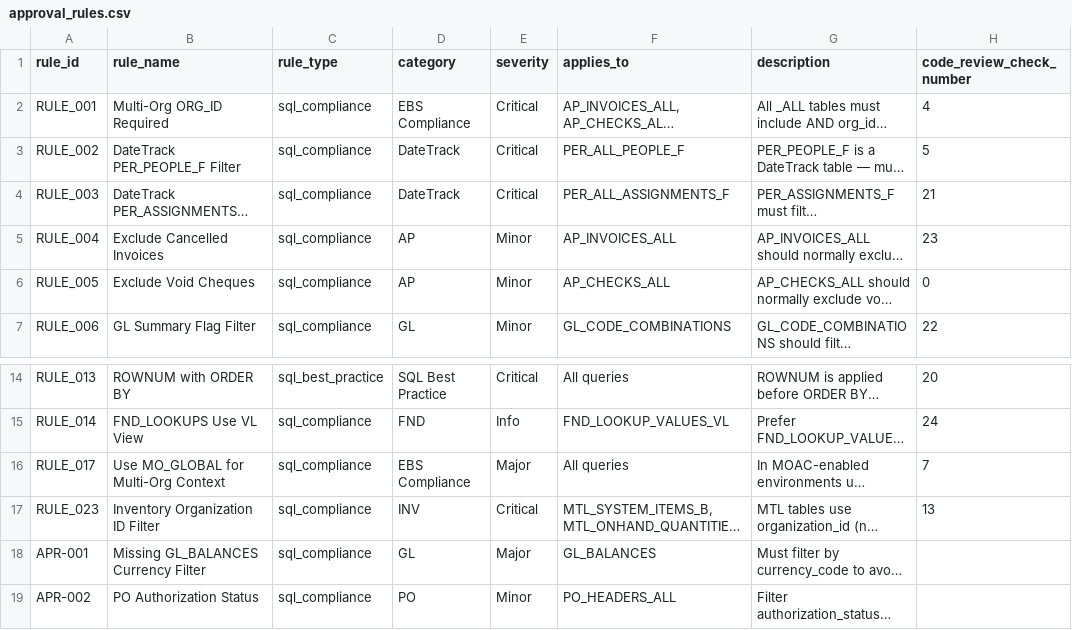
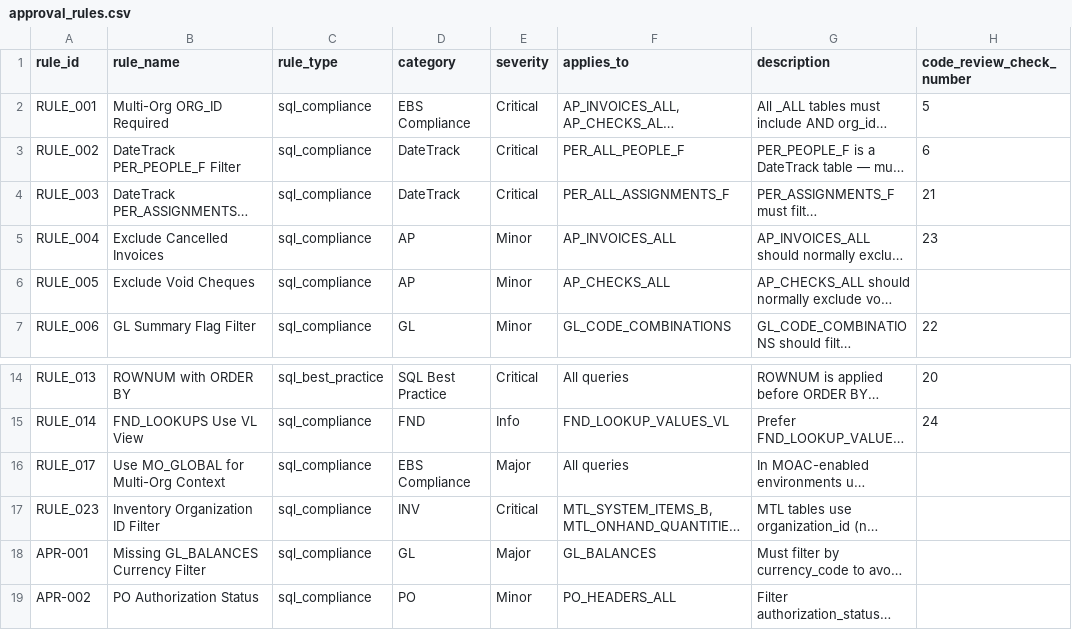
Before and after one commit to madhavsamudrala/Oracle_EBS_Intelligence_Hub, a CSV file: ica-schema/csv/approval_rules.csv, drawn as a sheet; only a part is shown, gaps mark what is left out; long unchanged cells end in …; the diff names each change by its address in the sheet, - before the commit and + after, or states it on an @@ line.

Commit message:
Phase 0: correct code_review_check_number metadata against the real browser checks
- RULE_001 4->5 and RULE_002 5->6.
- 14 rules with no genuine matching browser check set to null (blank in CSV, absent in JSON-LD): RULE_005, 016-028. RULE_028 is not covered by check 16 (that is NOT IN = RULE_012).
- 12 other rules verified unchanged against detection code and severity.
- JSON-LD regenerated from the master (reproducible, 527 nodes). CSV numbers follow the master.
- New test_code_review_check_mapping.py (52 tests) reads ebs-reports.js; 6 deliberate mutations all caught.
- ebs-reports.js, the Python checker, scoring and UI are unchanged.

```diff
--- a/ica-schema/csv/approval_rules.csv
+++ b/ica-schema/csv/approval_rules.csv
-H2 (code_review_check_number): 4
+H2 (code_review_check_number): 5
-H3 (code_review_check_number): 5
+H3 (code_review_check_number): 6
-H6 (code_review_check_number): 0
+H6 (code_review_check_number): (empty)
-H16 (code_review_check_number): 7
+H16 (code_review_check_number): (empty)
-H17 (code_review_check_number): 13
+H17 (code_review_check_number): (empty)
```
Also changed, not shown: 4 other files.
